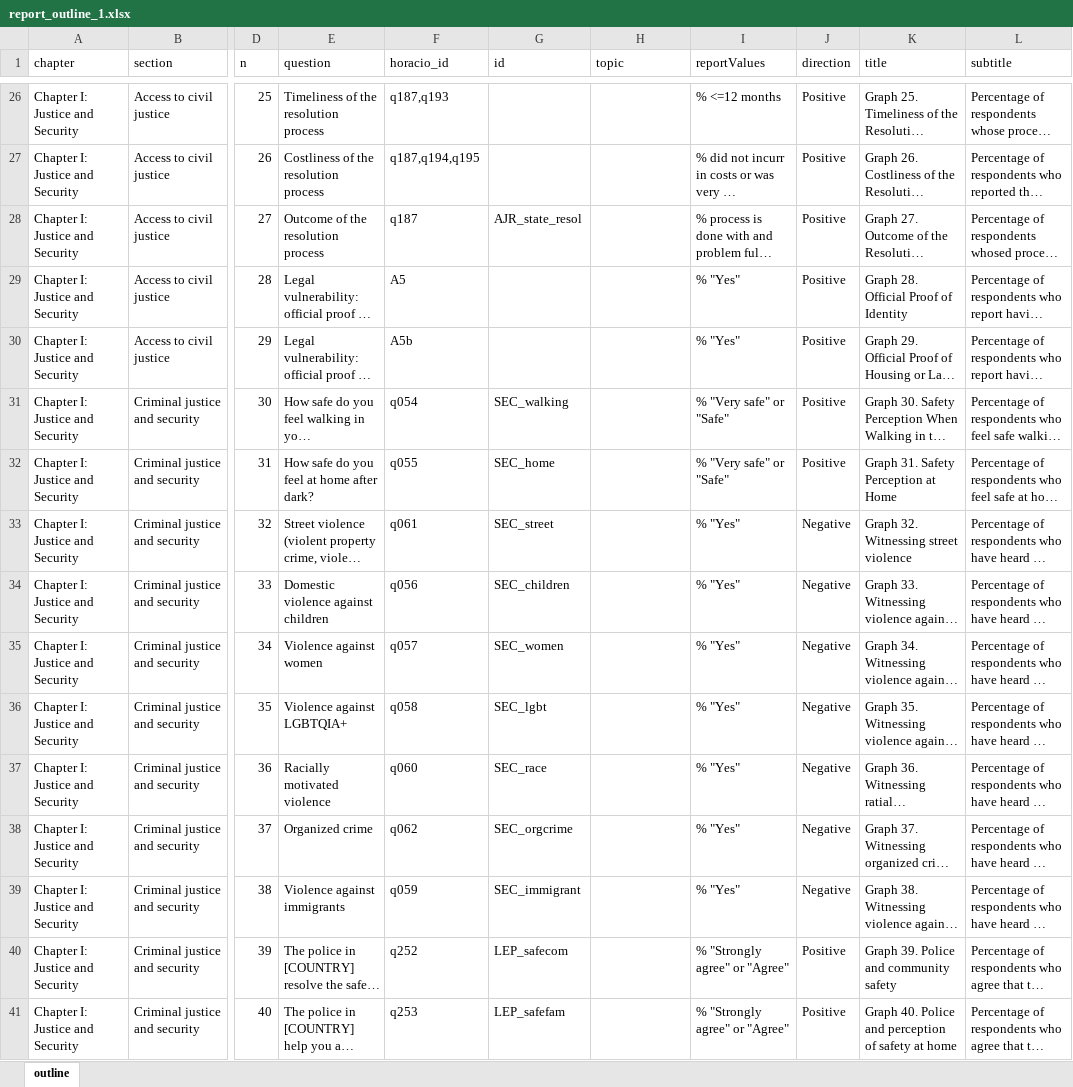
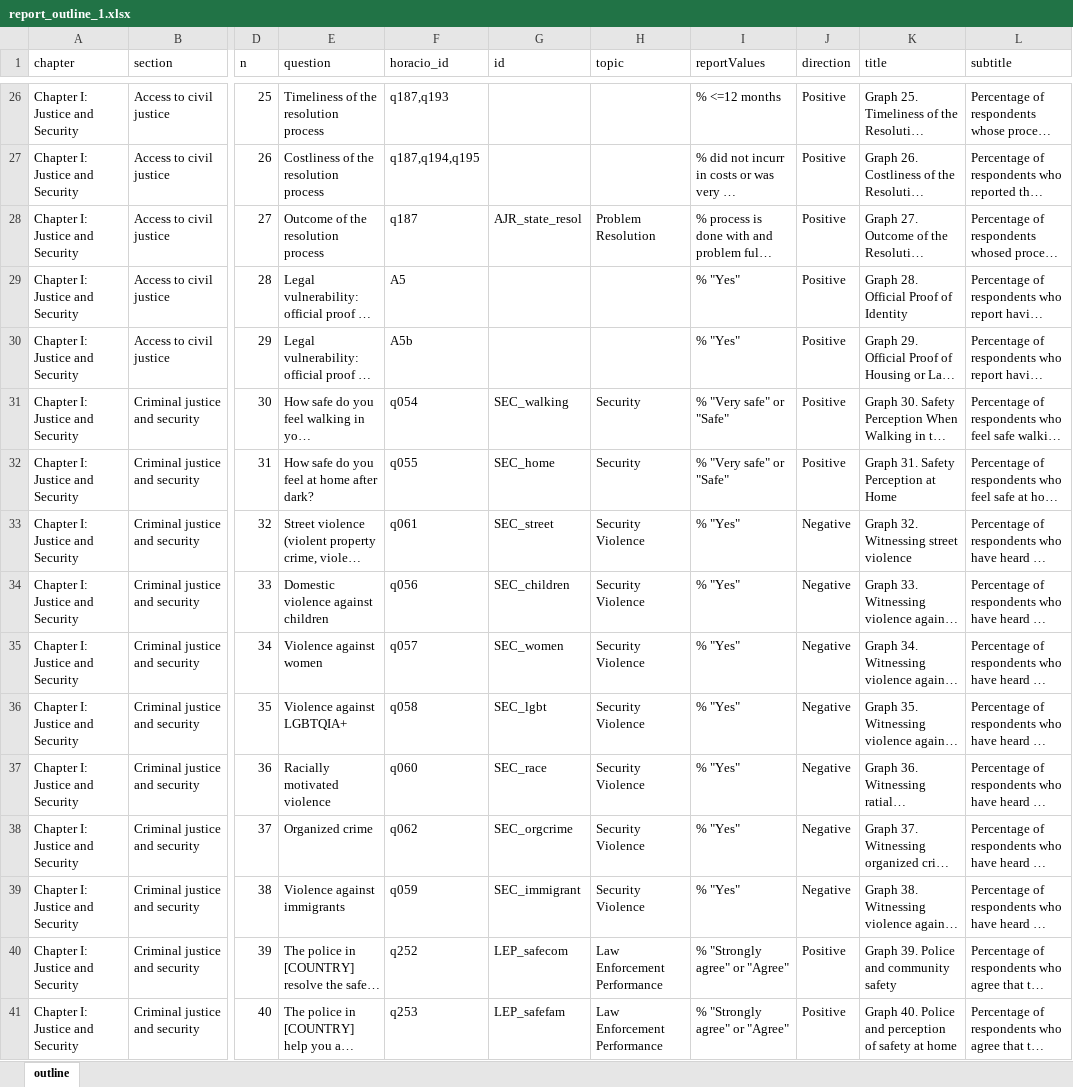
Before and after one commit to WJP-DAU/eu-gpp-report, an Excel workbook: data-viz/inputs/report_outline_1.xlsx, sheet outline, drawn as a sheet; only a part is shown, gaps mark what is left out; long unchanged cells end in …; values as stored, in another font and other column widths than the file's, no borders; the diff covers the shown part only; the diff names each change by its address in the sheet, - before the commit and + after, or states it on an @@ line.

Commit message:
Fill in most topics

```diff
--- a/data-viz/inputs/report_outline_1.xlsx (sheet outline)
+++ b/data-viz/inputs/report_outline_1.xlsx (sheet outline)
-H28 (topic): (empty)
+H28 (topic): Problem Resolution
-H31:H32 (topic): (empty)
+H31:H32 (topic): Security
-H33:H39 (topic): (empty)
+H33:H39 (topic): Security Violence
-H40:H41 (topic): (empty)
+H40:H41 (topic): Law Enforcement Performance
```
Also changed, not shown: 110 edited cells elsewhere in this sheet.
